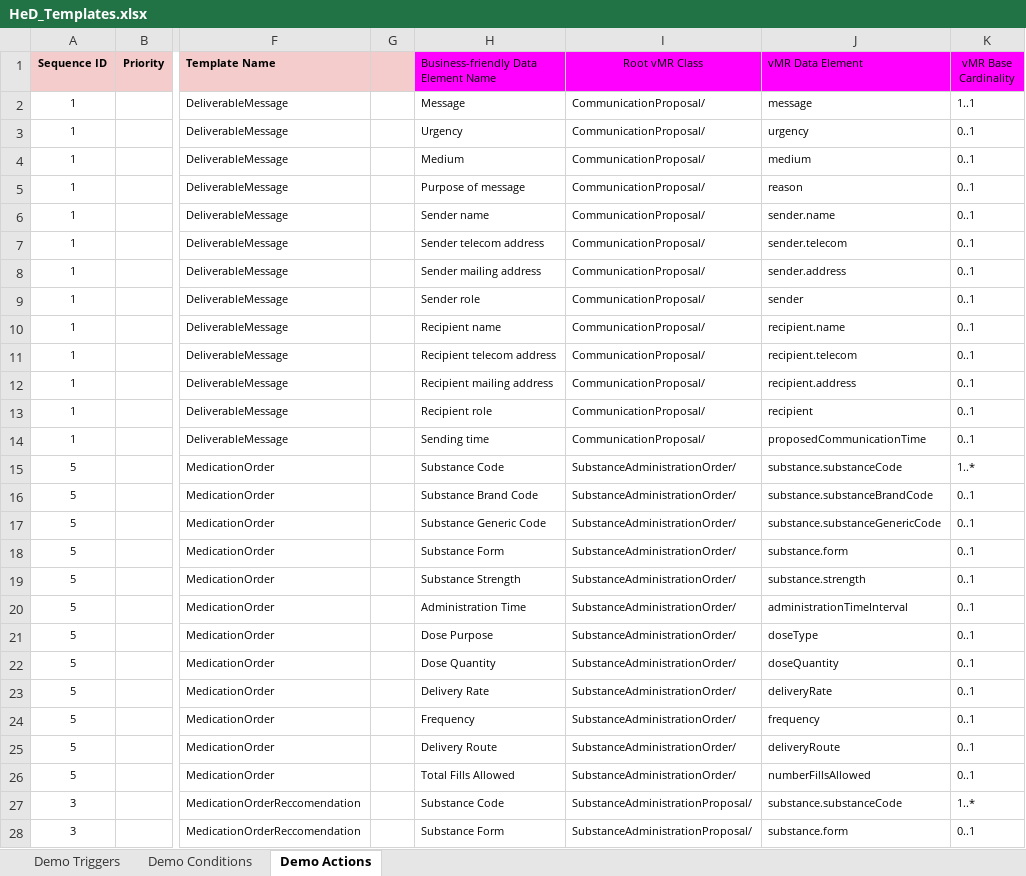
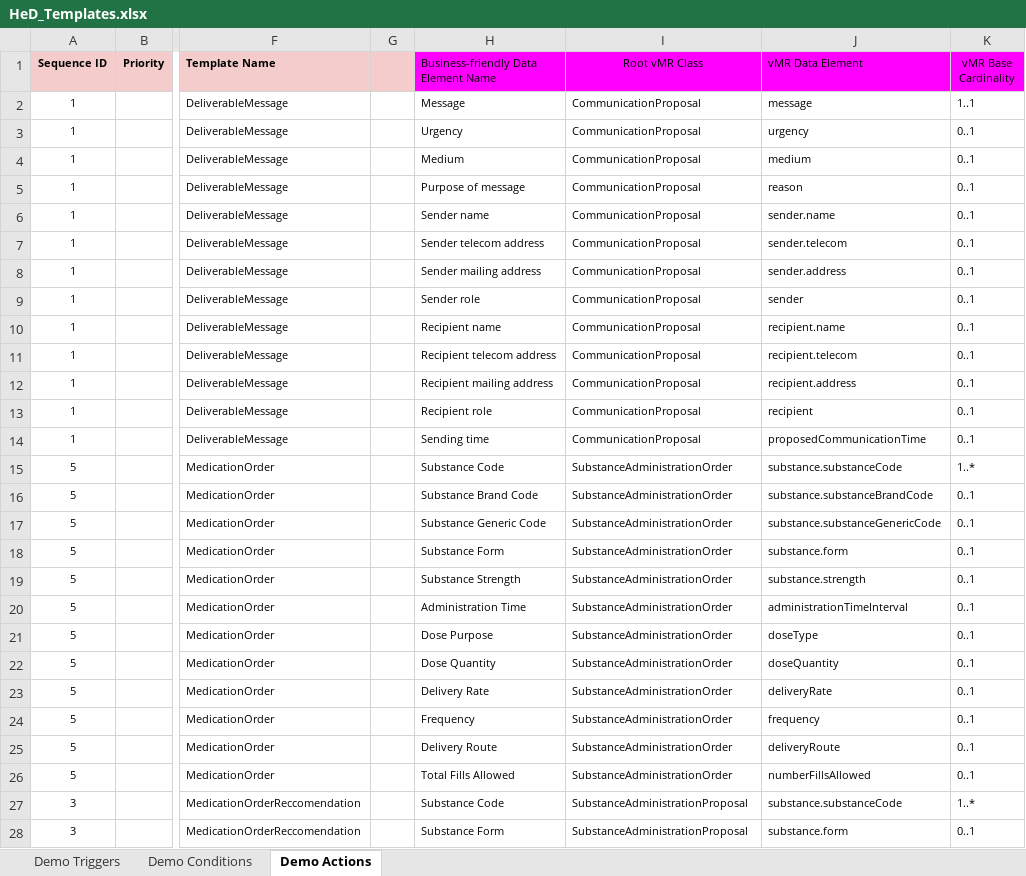
Before and after one commit to SHARPC2B/HeD-editor, an Excel workbook: editor-models/generated-models/src/main/resources/HeD_Templates.xlsx, sheet Demo Actions, drawn as a sheet; only a part is shown, gaps mark what is left out; values as stored, in another font and other column widths than the file's, no borders; the diff covers the shown part only; the diff names each change by its address in the sheet, - before the commit and + after, or states it on an @@ line.

```diff
--- a/editor-models/generated-models/src/main/resources/HeD_Templates.xlsx (sheet Demo Actions)
+++ b/editor-models/generated-models/src/main/resources/HeD_Templates.xlsx (sheet Demo Actions)
-I2:I14 (Root vMR Class): CommunicationProposal/
+I2:I14 (Root vMR Class): CommunicationProposal
-I15:I26 (Root vMR Class): SubstanceAdministrationOrder/
+I15:I26 (Root vMR Class): SubstanceAdministrationOrder
-I27:I28 (Root vMR Class): SubstanceAdministrationProposal/
+I27:I28 (Root vMR Class): SubstanceAdministrationProposal
```
Also changed, not shown: 36 edited cells elsewhere in this sheet, sheet Demo Conditions, 7 other files.
